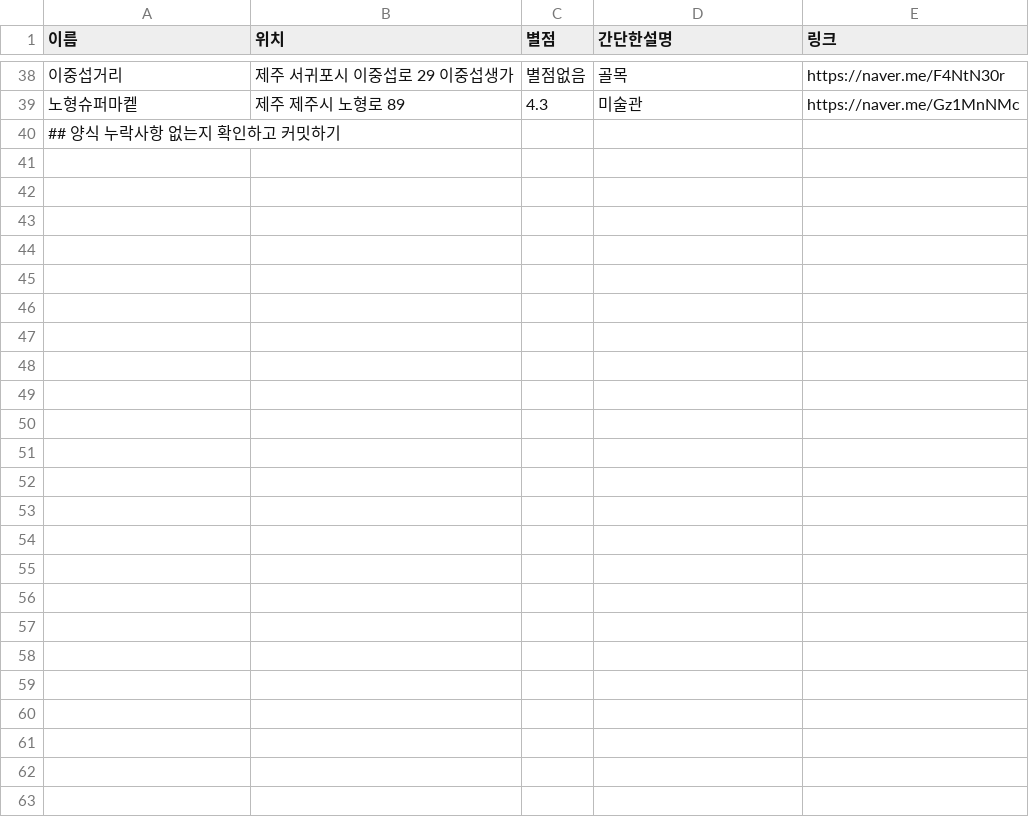
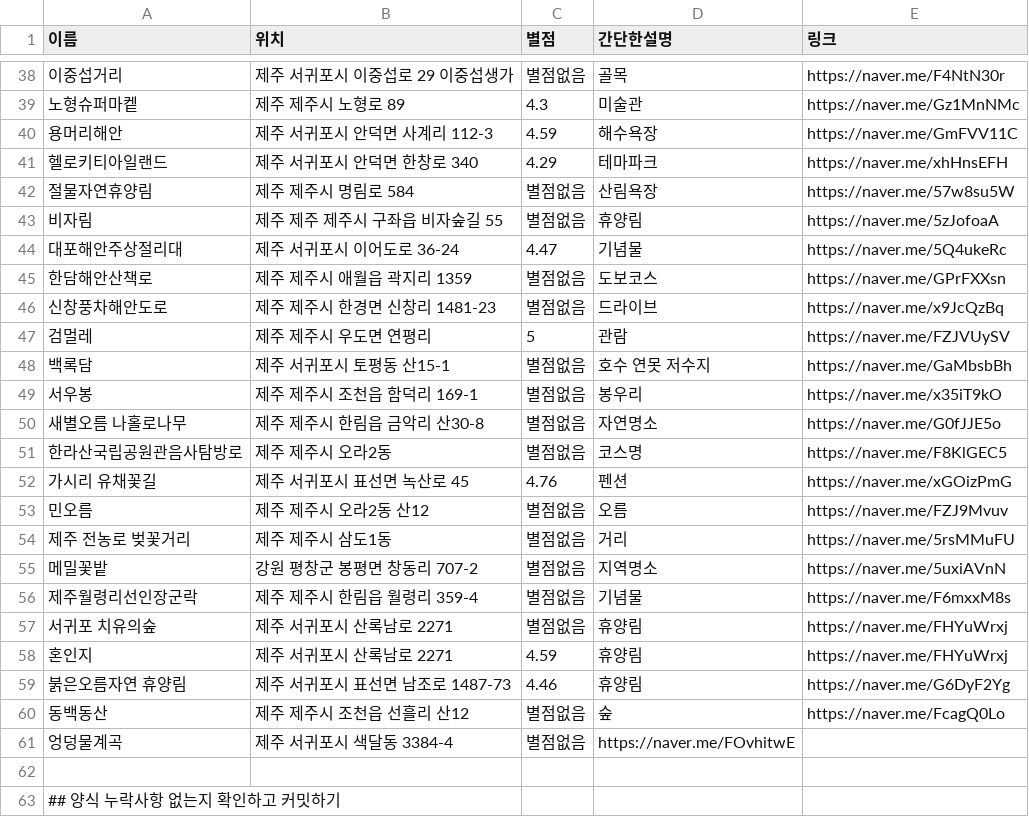
Before and after one commit to OSS-3-MINTAEK/Recomendataion_Place, a CSV file: tourist_place_data.csv, drawn as a sheet; only a part is shown, gaps mark what is left out; the diff names each change by its address in the sheet, - before the commit and + after, or states it on an @@ line.

Commit message:
tourist_place_data.csv

```diff
--- a/tourist_place_data.csv
+++ b/tourist_place_data.csv
+row 40: 용머리해안 | 제주 서귀포시 안덕면 사계리 112-3 | 4.59 | 해수욕장 | https://naver.me/GmFVV11C
+row 41: 헬로키티아일랜드 | 제주 서귀포시 안덕면 한창로 340 | 4.29 | 테마파크 | https://naver.me/xhHnsEFH
+row 42: 절물자연휴양림 | 제주 제주시 명림로 584 | 별점없음 | 산림욕장 | https://naver.me/57w8su5W
+row 43: 비자림 | 제주 제주 제주시 구좌읍 비자숲길 55 | 별점없음 | 휴양림 | https://naver.me/5zJofoaA
+row 44: 대포해안주상절리대 | 제주 서귀포시 이어도로 36-24 | 4.47 | 기념물 | https://naver.me/5Q4ukeRc
+row 45: 한담해안산책로 | 제주 제주시 애월읍 곽지리 1359 | 별점없음 | 도보코스 | https://naver.me/GPrFXXsn
+row 46: 신창풍차해안도로 | 제주 제주시 한경면 신창리 1481-23 | 별점없음 | 드라이브 | https://naver.me/x9JcQzBq
+row 47: 검멀레 | 제주 제주시 우도면 연평리 | 5 | 관람 | https://naver.me/FZJVUySV
+row 48: 백록담 | 제주 서귀포시 토평동 산15-1 | 별점없음 | 호수 연못 저수지 | https://naver.me/GaMbsbBh
+row 49: 서우봉 | 제주 제주시 조천읍 함덕리 169-1 | 별점없음 | 봉우리 | https://naver.me/x35iT9kO
+row 50: 새별오름 나홀로나무 | 제주 제주시 한림읍 금악리 산30-8 | 별점없음 | 자연명소 | https://naver.me/G0fJJE5o
+row 51: 한라산국립공원관음사탐방로 | 제주 제주시 오라2동 | 별점없음 | 코스명 | https://naver.me/F8KlGEC5
+row 52: 가시리 유채꽃길 | 제주 서귀포시 표선면 녹산로 45 | 4.76 | 펜션 | https://naver.me/xGOizPmG
+row 53: 민오름 | 제주 제주시 오라2동 산12 | 별점없음 | 오름 | https://naver.me/FZJ9Mvuv
+row 54: 제주 전농로 벚꽃거리 | 제주 제주시 삼도1동 | 별점없음 | 거리 | https://naver.me/5rsMMuFU
+row 55: 메밀꽃밭 | 강원 평창군 봉평면 창동리 707-2 | 별점없음 | 지역명소 | https://naver.me/5uxiAVnN
+row 56: 제주월령리선인장군락 | 제주 제주시 한림읍 월령리 359-4 | 별점없음 | 기념물 | https://naver.me/F6mxxM8s
+row 57: 서귀포 치유의숲 | 제주 서귀포시 산록남로 2271 | 별점없음 | 휴양림 | https://naver.me/FHYuWrxj
+row 58: 혼인지 | 제주 서귀포시 산록남로 2271 | 4.59 | 휴양림 | https://naver.me/FHYuWrxj
+row 59: 붉은오름자연 휴양림 | 제주 서귀포시 표선면 남조로 1487-73 | 4.46 | 휴양림 | https://naver.me/G6DyF2Yg
+row 60: 동백동산 | 제주 제주시 조천읍 선흘리 산12 | 별점없음 | 숲 | https://naver.me/FcagQ0Lo
+row 61: 엉덩물계곡 | 제주 서귀포시 색달동 3384-4 | 별점없음 | https://naver.me/FOvhitwE
+row 62: (empty)
```
